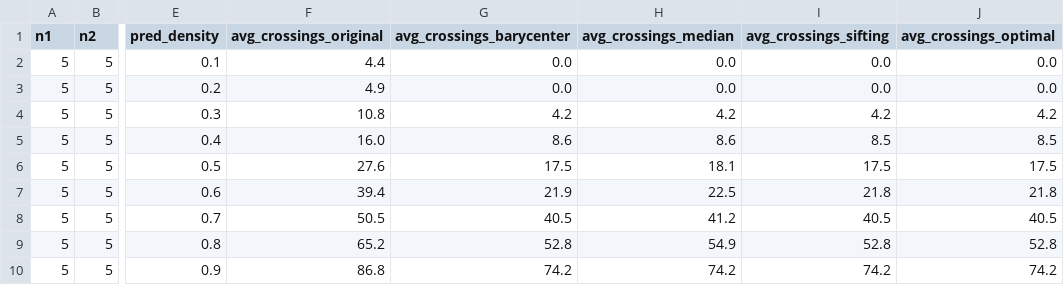
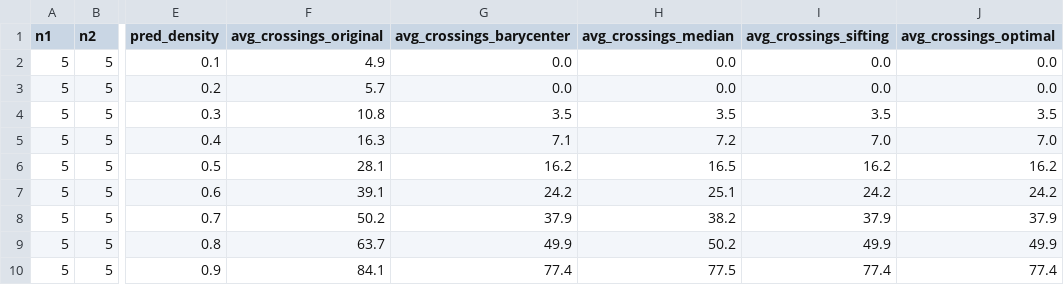
Before and after one commit to loridge/Crossing-Minimization-in-k-layered-Hierarchical-Graphs, a CSV file: experiments/results/exp3_results_5+5.csv, drawn as a sheet; only a part is shown, gaps mark what is left out; the diff names each change by its address in the sheet, - before the commit and + after, or states it on an @@ line.

Commit message:
chore: results for 4-8

```diff
--- a/experiments/results/exp3_results_5+5.csv
+++ b/experiments/results/exp3_results_5+5.csv
-F2 (avg_crossings_original): 4.4
+F2 (avg_crossings_original): 4.9
-F3 (avg_crossings_original): 4.9
+F3 (avg_crossings_original): 5.7
-G4 (avg_crossings_barycenter): 4.2
+G4 (avg_crossings_barycenter): 3.5
-H4 (avg_crossings_median): 4.2
+H4 (avg_crossings_median): 3.5
-I4 (avg_crossings_sifting): 4.2
+I4 (avg_crossings_sifting): 3.5
-J4 (avg_crossings_optimal): 4.2
+J4 (avg_crossings_optimal): 3.5
-F5 (avg_crossings_original): 16.0
+F5 (avg_crossings_original): 16.3
-G5 (avg_crossings_barycenter): 8.6
+G5 (avg_crossings_barycenter): 7.1
-H5 (avg_crossings_median): 8.6
+H5 (avg_crossings_median): 7.2
-I5 (avg_crossings_sifting): 8.5
+I5 (avg_crossings_sifting): 7.0
-J5 (avg_crossings_optimal): 8.5
+J5 (avg_crossings_optimal): 7.0
-F6 (avg_crossings_original): 27.6
+F6 (avg_crossings_original): 28.1
-G6 (avg_crossings_barycenter): 17.5
+G6 (avg_crossings_barycenter): 16.2
-H6 (avg_crossings_median): 18.1
+H6 (avg_crossings_median): 16.5
-I6 (avg_crossings_sifting): 17.5
+I6 (avg_crossings_sifting): 16.2
-J6 (avg_crossings_optimal): 17.5
+J6 (avg_crossings_optimal): 16.2
-F7 (avg_crossings_original): 39.4
+F7 (avg_crossings_original): 39.1
-G7 (avg_crossings_barycenter): 21.9
+G7 (avg_crossings_barycenter): 24.2
-H7 (avg_crossings_median): 22.5
+H7 (avg_crossings_median): 25.1
-I7 (avg_crossings_sifting): 21.8
+I7 (avg_crossings_sifting): 24.2
-J7 (avg_crossings_optimal): 21.8
+J7 (avg_crossings_optimal): 24.2
-F8 (avg_crossings_original): 50.5
+F8 (avg_crossings_original): 50.2
-G8 (avg_crossings_barycenter): 40.5
+G8 (avg_crossings_barycenter): 37.9
-H8 (avg_crossings_median): 41.2
+H8 (avg_crossings_median): 38.2
-I8 (avg_crossings_sifting): 40.5
+I8 (avg_crossings_sifting): 37.9
-J8 (avg_crossings_optimal): 40.5
+J8 (avg_crossings_optimal): 37.9
-F9 (avg_crossings_original): 65.2
+F9 (avg_crossings_original): 63.7
-G9 (avg_crossings_barycenter): 52.8
+G9 (avg_crossings_barycenter): 49.9
-H9 (avg_crossings_median): 54.9
+H9 (avg_crossings_median): 50.2
-I9 (avg_crossings_sifting): 52.8
+I9 (avg_crossings_sifting): 49.9
-J9 (avg_crossings_optimal): 52.8
+J9 (avg_crossings_optimal): 49.9
-F10 (avg_crossings_original): 86.8
+F10 (avg_crossings_original): 84.1
-G10 (avg_crossings_barycenter): 74.2
+G10 (avg_crossings_barycenter): 77.4
-H10 (avg_crossings_median): 74.2
+H10 (avg_crossings_median): 77.5
-I10 (avg_crossings_sifting): 74.2
+I10 (avg_crossings_sifting): 77.4
-J10 (avg_crossings_optimal): 74.2
+J10 (avg_crossings_optimal): 77.4
```
Also changed, not shown: 8 other files.
